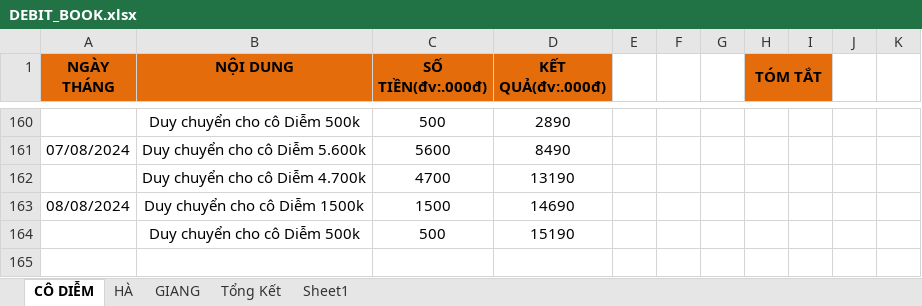
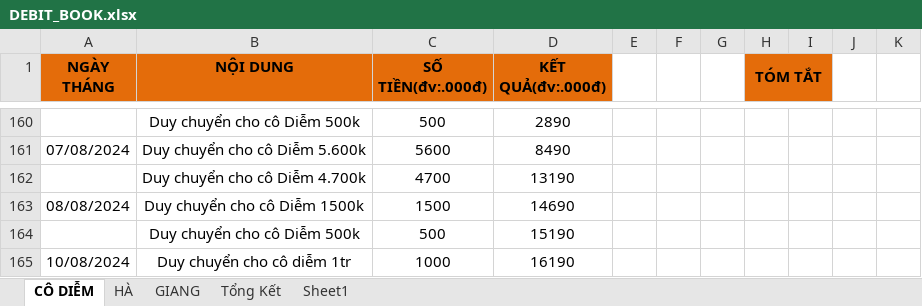
Before and after one commit to duytruongcong/DUY-CLOUD, an Excel workbook: DEBIT_BOOK.xlsx, sheet CÔ DIỄM, drawn as a sheet; only a part is shown, gaps mark what is left out; values as stored, in another font and other column widths than the file's, no borders; the diff names each change by its address in the sheet, - before the commit and + after, or states it on an @@ line.

Commit message:
duy chuyen cho co diem 1tr

```diff
--- a/DEBIT_BOOK.xlsx (sheet CÔ DIỄM)
+++ b/DEBIT_BOOK.xlsx (sheet CÔ DIỄM)
+row 165: 10/08/2024 | Duy chuyển cho cô diễm 1tr | 1000 | 16190
```
